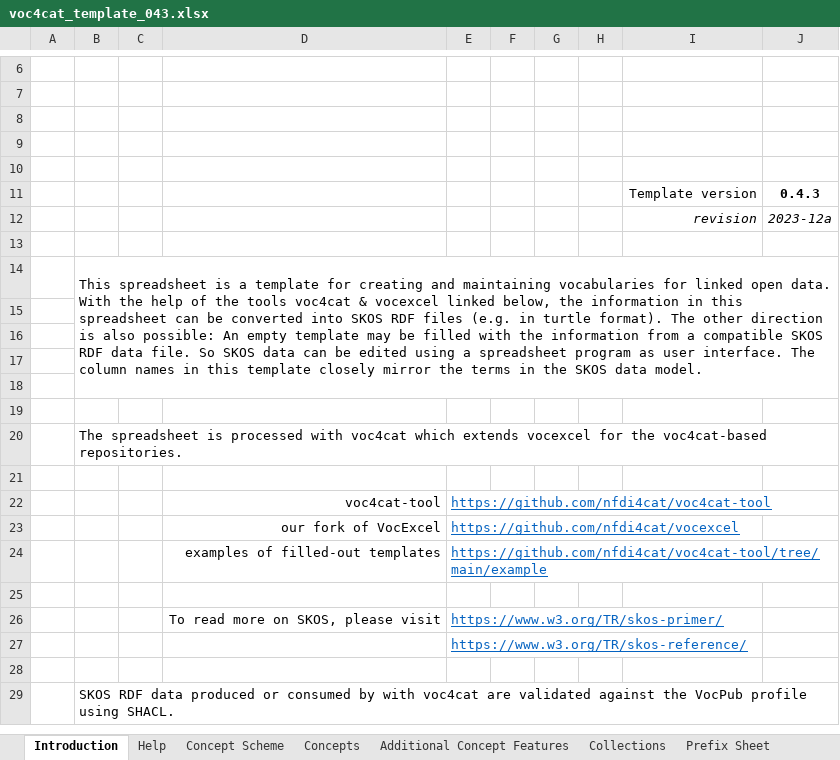
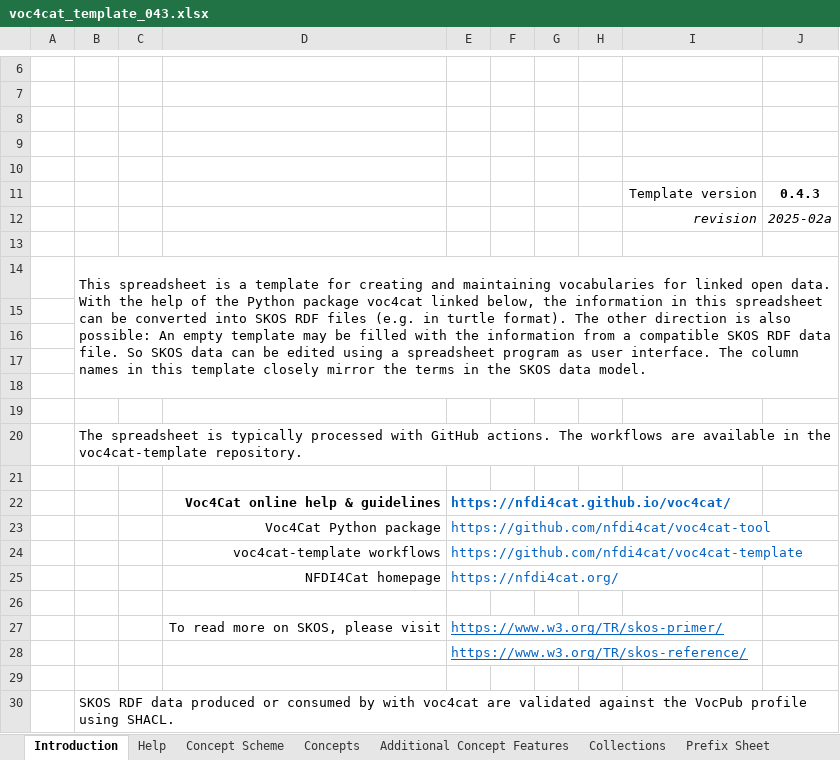
Before and after one commit to nfdi4cat/voc4cat, an Excel workbook: templates/voc4cat_template_043.xlsx, sheet Introduction, drawn as a sheet; only a part is shown, gaps mark what is left out; values as stored, in another font and other column widths than the file's, no borders; charts and pictures not drawn; removed rows and columns are numbered as before the commit, all else as after; the diff names each change by its address in the sheet, - before the commit and + after, or states it on an @@ line.

Commit message:
Update template to the one from voc4cat-tool 0.9.0
The template contains the same example data as before.

```diff
--- a/templates/voc4cat_template_043.xlsx (sheet Introduction)
+++ b/templates/voc4cat_template_043.xlsx (sheet Introduction)
-J12: 2023-12a
+J12: 2025-02a
-B14: …of the tools voc4cat & vocexcel linked below,…
+B14: …of the Python package voc4cat linked below,…
-B20: …spreadsheet is processed with voc4cat which extends vocexcel for the voc4cat-based repositories.
+B20: …spreadsheet is typically processed with GitHub actions. The workflows are available in the voc4cat-template repository.
+row 22:  |  |  | Voc4Cat online help & guidelines | https://nfdi4cat.github.io/voc4cat/
-D23: voc4cat-tool
+D23: Voc4Cat Python package
-E23 underline: on
+E23 underline: off
-row 23:  |  |  | our fork of VocExcel | https://github.com/nfdi4cat/vocexcel
-row 24:  |  |  | examples of filled-out templates | https://github.com/nfdi4cat/voc4cat-tool/tree/main/example
+row 24:  |  |  | voc4cat-template workflows | https://github.com/nfdi4cat/voc4cat-template
+row 25:  |  |  | NFDI4Cat homepage | https://nfdi4cat.org/
```
Also changed, not shown: sheet Concepts, sheet Help, sheet Collections, sheet Concept Scheme, sheet Prefix Sheet, sheet Additional Concept Features, charts or pictures, 1 other file.
